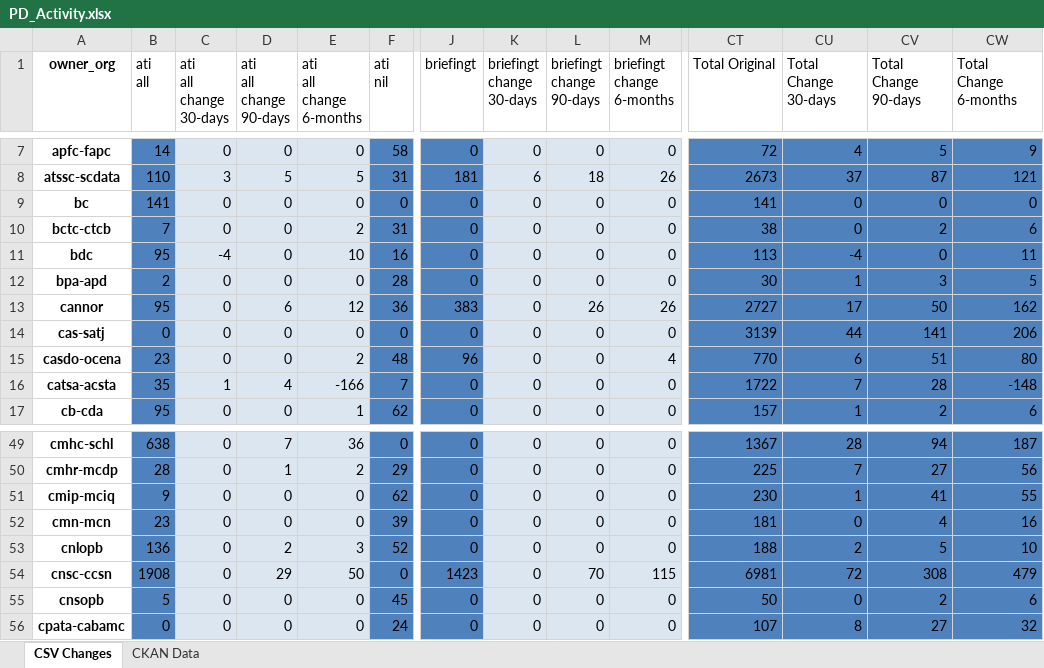
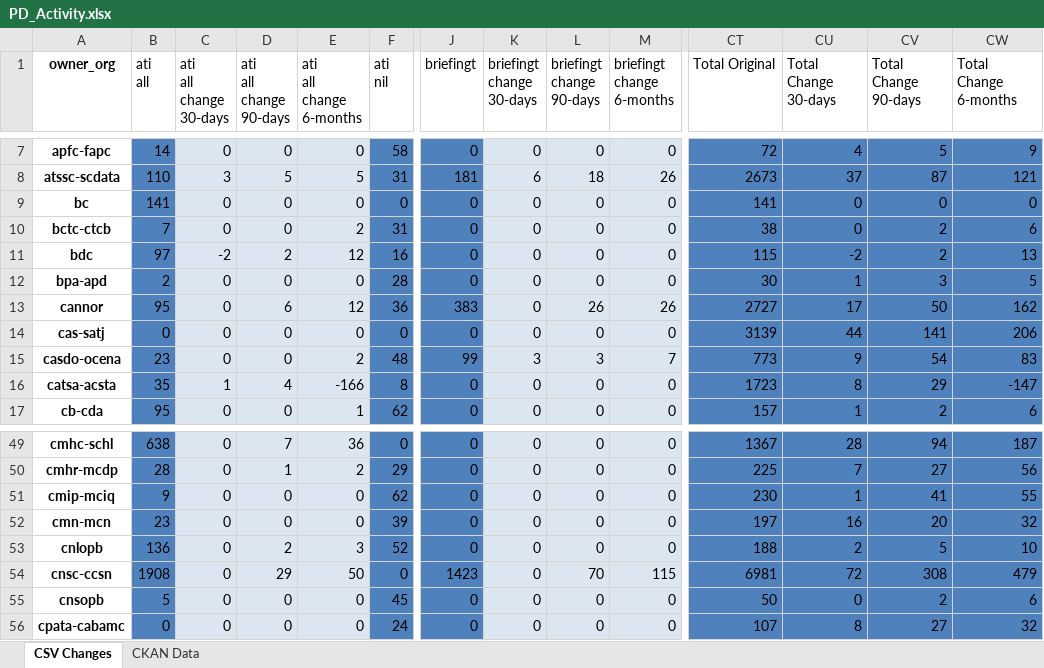
Before and after one commit to PatLittle/analytics-corporate-reporting, an Excel workbook: PD_CHANGES_RPT/PD_Activity.xlsx, sheet CSV Changes, drawn as a sheet; only a part is shown, gaps mark what is left out; values as stored, in another font and other column widths than the file's, no borders; the diff covers the shown part only; the diff names each change by its address in the sheet, - before the commit and + after, or states it on an @@ line.

```diff
--- a/PD_CHANGES_RPT/PD_Activity.xlsx (sheet CSV Changes)
+++ b/PD_CHANGES_RPT/PD_Activity.xlsx (sheet CSV Changes)
-B11 (ati all): 95
+B11 (ati all): 97
-C11 (ati all change 30-days): -4
+C11 (ati all change 30-days): -2
-D11 (ati all change 90-days): 0
+D11 (ati all change 90-days): 2
-E11 (ati all change 6-months): 10
+E11 (ati all change 6-months): 12
-CT11 (Total Original): 113
+CT11 (Total Original): 115
-CU11 (Total Change 30-days): -4
+CU11 (Total Change 30-days): -2
-CV11 (Total Change 90-days): 0
+CV11 (Total Change 90-days): 2
-CW11 (Total Change 6-months): 11
+CW11 (Total Change 6-months): 13
-J15 (briefingt): 96
+J15 (briefingt): 99
-K15 (briefingt change 30-days): 0
+K15 (briefingt change 30-days): 3
-L15 (briefingt change 90-days): 0
+L15 (briefingt change 90-days): 3
-M15 (briefingt change 6-months): 4
+M15 (briefingt change 6-months): 7
-CT15 (Total Original): 770
+CT15 (Total Original): 773
-CU15 (Total Change 30-days): 6
+CU15 (Total Change 30-days): 9
-CV15 (Total Change 90-days): 51
+CV15 (Total Change 90-days): 54
-CW15 (Total Change 6-months): 80
+CW15 (Total Change 6-months): 83
-F16 (ati nil): 7
+F16 (ati nil): 8
-CT16 (Total Original): 1722
+CT16 (Total Original): 1723
-CU16 (Total Change 30-days): 7
+CU16 (Total Change 30-days): 8
-CV16 (Total Change 90-days): 28
+CV16 (Total Change 90-days): 29
-CW16 (Total Change 6-months): -148
+CW16 (Total Change 6-months): -147
-CT52 (Total Original): 181
+CT52 (Total Original): 197
-CU52 (Total Change 30-days): 0
+CU52 (Total Change 30-days): 16
-CV52 (Total Change 90-days): 4
+CV52 (Total Change 90-days): 20
-CW52 (Total Change 6-months): 16
+CW52 (Total Change 6-months): 32
```
Also changed, not shown: 165 edited cells elsewhere in this sheet, sheet CKAN Data, 2 other files.
